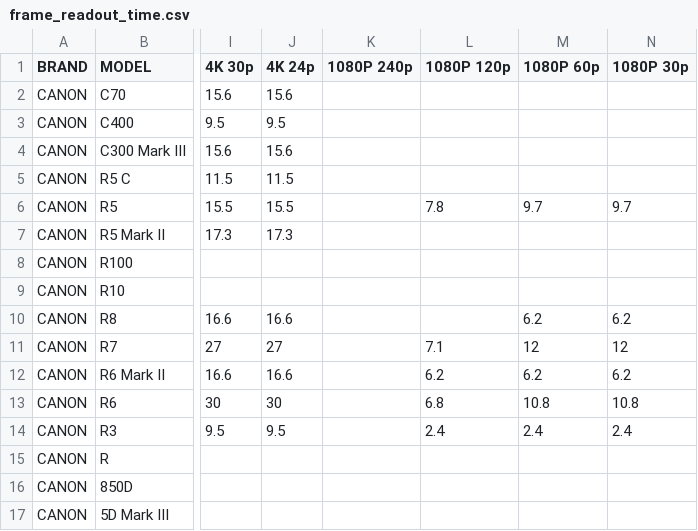
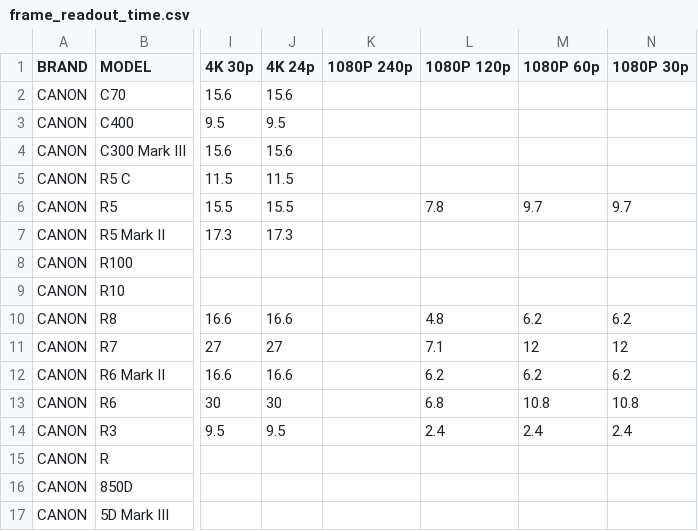
Before and after one commit to NiYien/docs, a CSV file: Update/frame_readout/frame_readout_time.csv, drawn as a sheet; only a part is shown, gaps mark what is left out; the diff names each change by its address in the sheet, - before the commit and + after, or states it on an @@ line.

Commit message:
Update frame_readout_time.csv

```diff
--- a/Update/frame_readout/frame_readout_time.csv
+++ b/Update/frame_readout/frame_readout_time.csv
-L10 (1080P 120p): (empty)
+L10 (1080P 120p): 4.8
```
